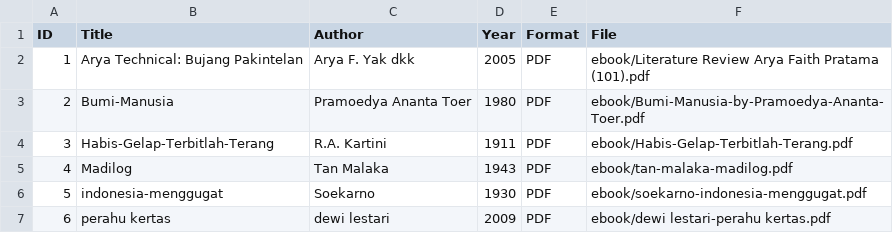
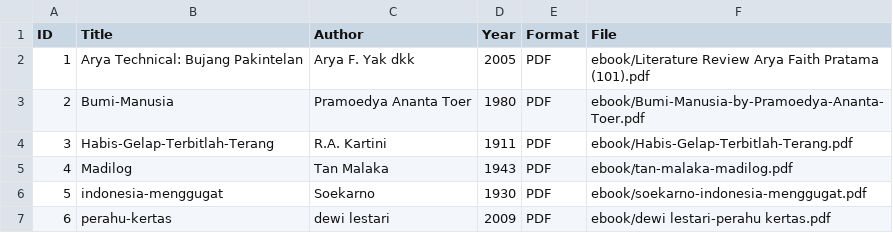
Before and after one commit to aryafaith0102-crypto/digitallibrary, a CSV file: metadata/metadata.csv, drawn as a sheet.

Commit message:
Update metadata.csv

```diff
--- a/metadata/metadata.csv
+++ b/metadata/metadata.csv
@@ -6,2 +6,2 @@ ID,Title,Author,Year,Format,File
 5,indonesia-menggugat,Soekarno,1930,PDF,ebook/soekarno-indonesia-menggugat.pdf
-6,perahu kertas,dewi lestari,2009,PDF,ebook/dewi lestari-perahu kertas.pdf
+6,perahu-kertas,dewi lestari,2009,PDF,ebook/dewi lestari-perahu kertas.pdf
```
